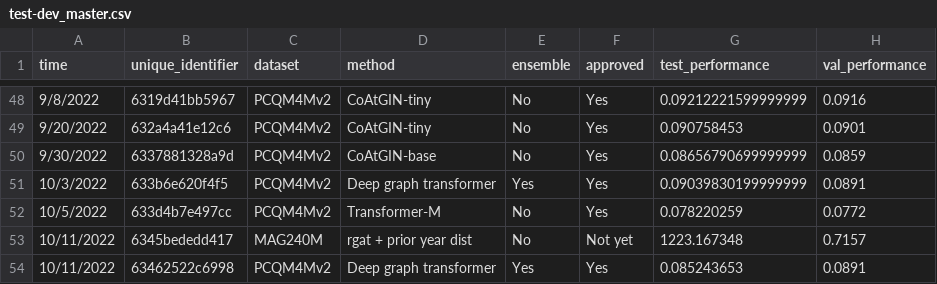
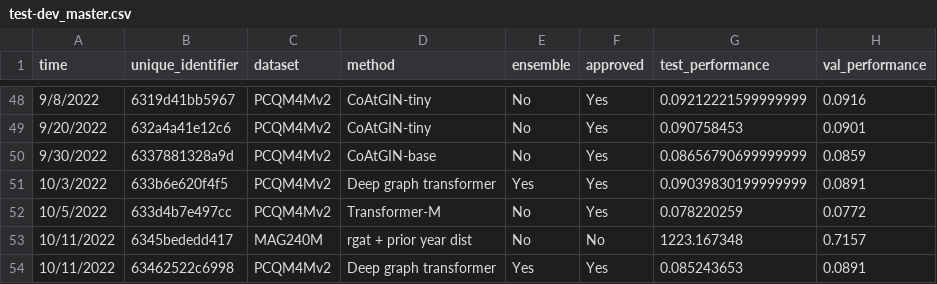
Before and after one commit to snap-stanford/ogb-web, a CSV file: test-dev_master.csv, drawn as a sheet; only a part is shown, gaps mark what is left out; the diff names each change by its address in the sheet, - before the commit and + after, or states it on an @@ line.

```diff
--- a/test-dev_master.csv
+++ b/test-dev_master.csv
-F53 (approved): Not yet
+F53 (approved): No
```
Also changed, not shown: 1 other file.
